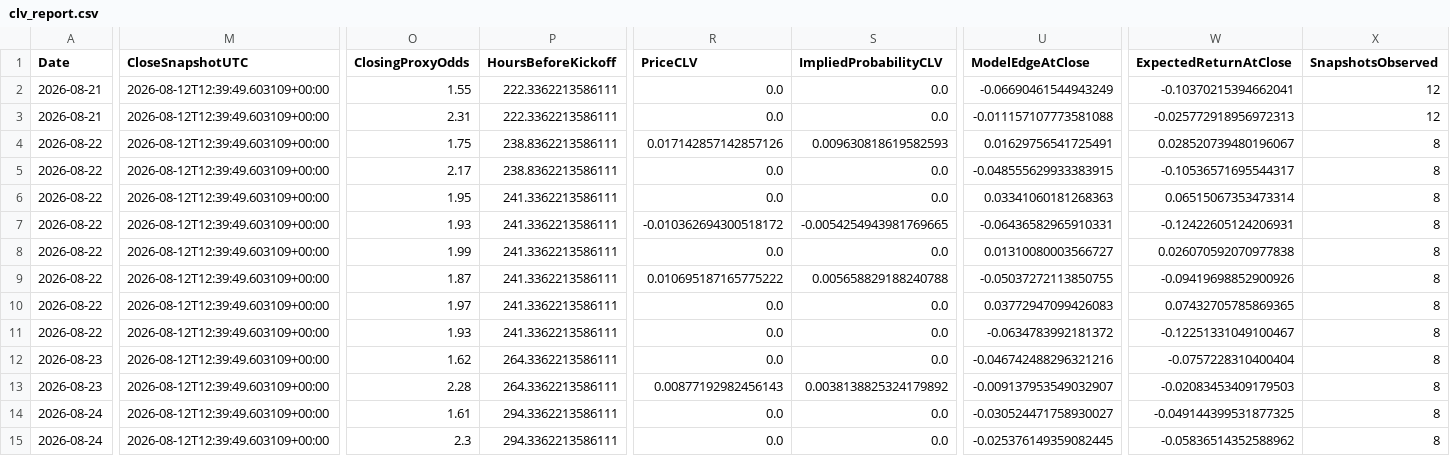
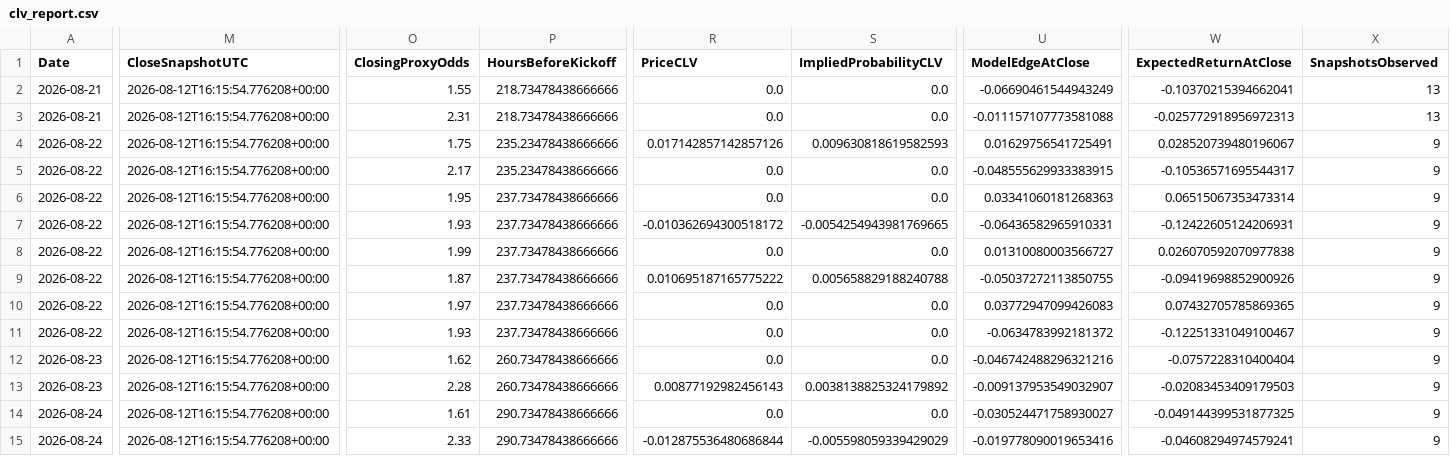
Before and after one commit to mkcesc1988/epl-prediction-engine, a CSV file: data/history/clv_report.csv, drawn as a sheet; only a part is shown, gaps mark what is left out; the diff names each change by its address in the sheet, - before the commit and + after, or states it on an @@ line.

```diff
--- a/data/history/clv_report.csv
+++ b/data/history/clv_report.csv
-M2:M15 (CloseSnapshotUTC): 2026-08-12T12:39:49.603109+00:00
+M2:M15 (CloseSnapshotUTC): 2026-08-12T16:15:54.776208+00:00
-P2:P3 (HoursBeforeKickoff): 222.3362213586111
+P2:P3 (HoursBeforeKickoff): 218.73478438666666
-X2:X3 (SnapshotsObserved): 12
+X2:X3 (SnapshotsObserved): 13
-P4:P5 (HoursBeforeKickoff): 238.8362213586111
+P4:P5 (HoursBeforeKickoff): 235.23478438666666
-X4:X15 (SnapshotsObserved): 8
+X4:X15 (SnapshotsObserved): 9
-P6:P11 (HoursBeforeKickoff): 241.3362213586111
+P6:P11 (HoursBeforeKickoff): 237.73478438666666
-P12:P13 (HoursBeforeKickoff): 264.3362213586111
+P12:P13 (HoursBeforeKickoff): 260.73478438666666
-P14:P15 (HoursBeforeKickoff): 294.3362213586111
+P14:P15 (HoursBeforeKickoff): 290.73478438666666
-O15 (ClosingProxyOdds): 2.3
+O15 (ClosingProxyOdds): 2.33
-R15 (PriceCLV): 0.0
+R15 (PriceCLV): -0.012875536480686844
-S15 (ImpliedProbabilityCLV): 0.0
+S15 (ImpliedProbabilityCLV): -0.005598059339429029
-U15 (ModelEdgeAtClose): -0.025376149359082445
+U15 (ModelEdgeAtClose): -0.019778090019653416
-W15 (ExpectedReturnAtClose): -0.05836514352588962
+W15 (ExpectedReturnAtClose): -0.04608294974579241
```
Also changed, not shown: data/history/prediction_history.csv, data/processed/market_odds_latest.csv, 2 other files.
